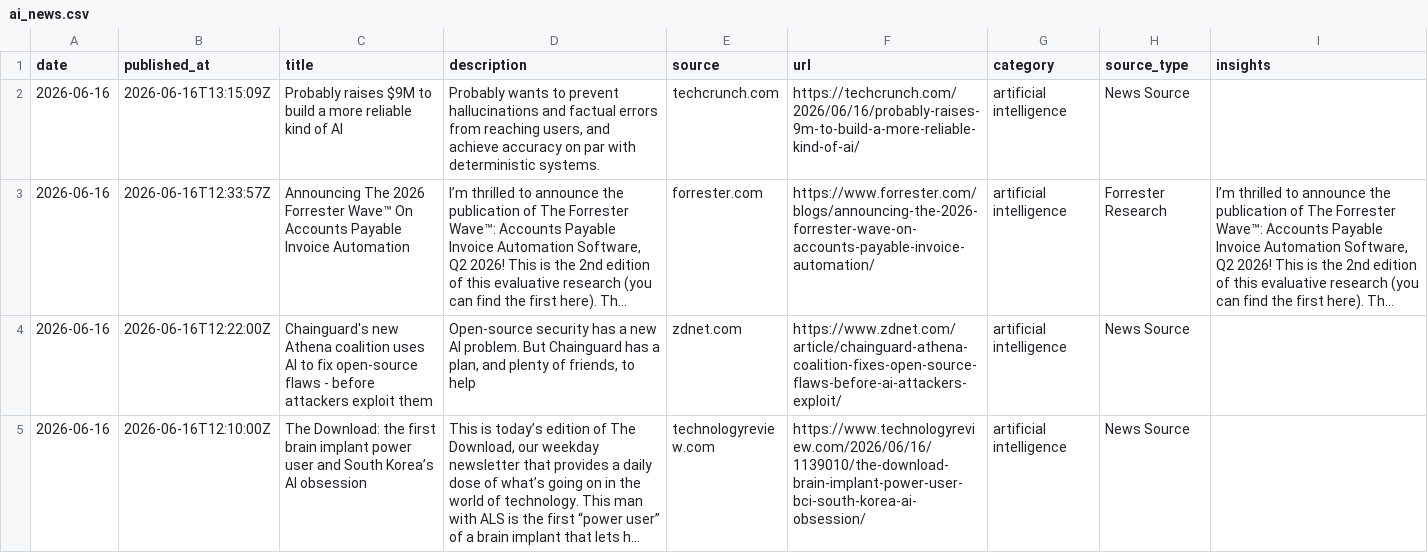
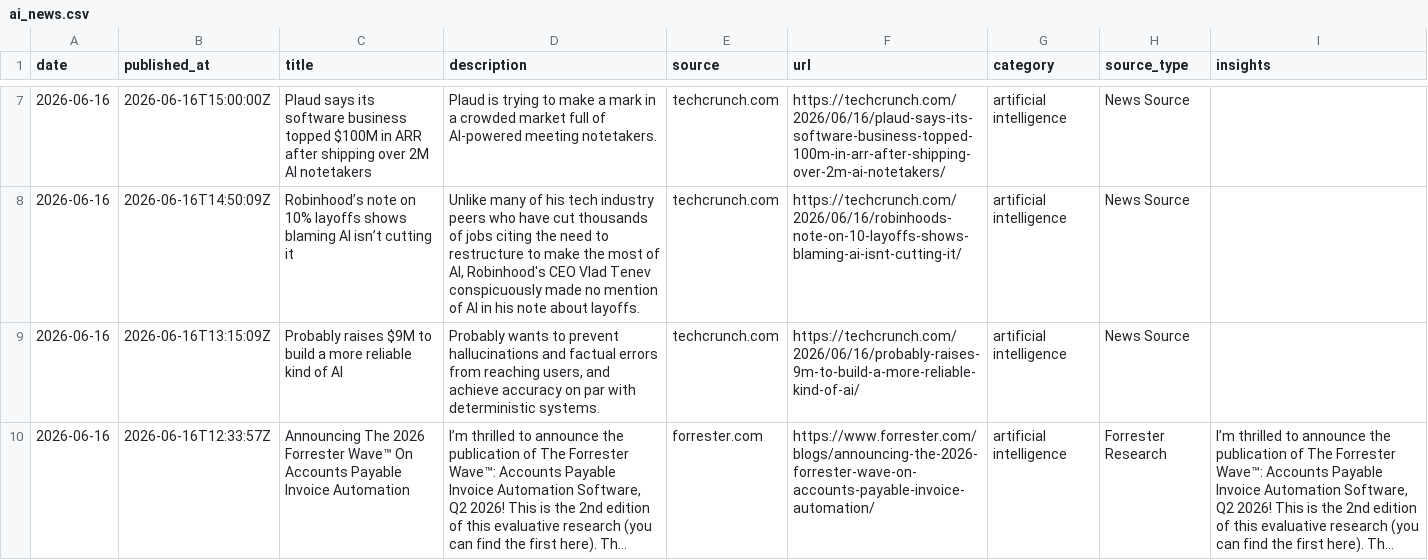
Before and after one commit to StevieSimsII/AiNewsDaily, a CSV file: docs/data/ai_news.csv, drawn as a sheet; only a part is shown, gaps mark what is left out; the shorter side is filled out with more unchanged rows; long unchanged cells end in …; the diff covers the shown part only.

```diff
--- a/docs/data/ai_news.csv
+++ b/docs/data/ai_news.csv
@@ -2 +7,3 @@ date,published_at,title,description,source,url,category,source_type,insights
+2026-06-16,2026-06-16T15:00:00Z,Plaud says its software business topped $100M in ARR after shipping over 2M AI notetakers,Plaud is trying to make a mark in a crowded market full of AI-powered meeting notetakers.,techcrunch.com,https://techcrunch.com/2026/06/16/plaud-says-its-software-business-topped-100m-in-arr-after-shipping-over-2m-ai-notetakers/,artificial intelligence,News Source,
+2026-06-16,2026-06-16T14:50:09Z,Robinhood’s note on 10% layoffs shows blaming AI isn’t cutting it,"Unlike many of his tech industry peers who have cut thousands of jobs citing the need to restructure  to make the most of AI, Robinhood's CEO Vlad Tenev conspicuously made no mention of AI in his note about layoffs.",techcrunch.com,https://techcrunch.com/2026/06/16/robinhoods-note-on-10-layoffs-shows-blaming-ai-isnt-cutting-it/,artificial intelligence,News Source,
 2026-06-16,2026-06-16T13:15:09Z,Probably raises $9M to build a more reliable kind of AI,"Probably wants to prevent hallucinations and factual errors from reaching users, and achieve accuracy on par with deterministic systems.",techcrunch.com,https://techcrunch.com/2026/06/16/probably-raises-9m-to-build-a-more-reliable-kind-of-ai/,artificial intelligence,News Source,
```
Also changed, not shown: 6 added rows elsewhere in this file, 4 other files.
